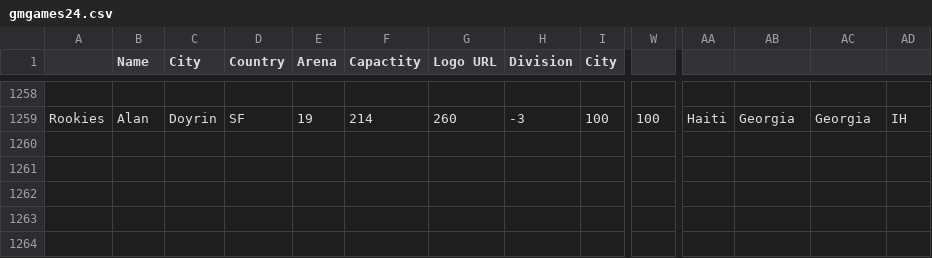
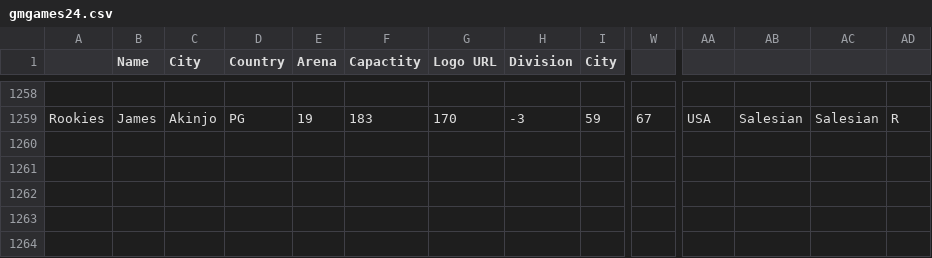
Before and after one commit to adoy99/dmtwinz, a CSV file: gmgames24.csv, drawn as a sheet; only a part is shown, gaps mark what is left out; the diff covers the shown part only; the diff names each change by its address in the sheet, - before the commit and + after, or states it on an @@ line.

```diff
--- a/gmgames24.csv
+++ b/gmgames24.csv
-B1259 (Name): Alan
+B1259 (Name): James
-C1259 (City): Doyrin
+C1259 (City): Akinjo
-D1259 (Country): SF
+D1259 (Country): PG
-F1259 (Capactity): 214
+F1259 (Capactity): 183
-G1259 (Logo URL): 260
+G1259 (Logo URL): 170
-I1259 (City): 100
+I1259 (City): 59
-W1259: 100
+W1259: 67
-AA1259: Haiti
+AA1259: USA
-AB1259: Georgia
+AB1259: Salesian
-AC1259: Georgia
+AC1259: Salesian
-AD1259: IH
+AD1259: R
```
Also changed, not shown: 3 added rows, 3 removed rows and 27 edited cells elsewhere in this file.
